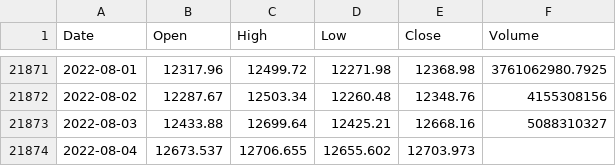
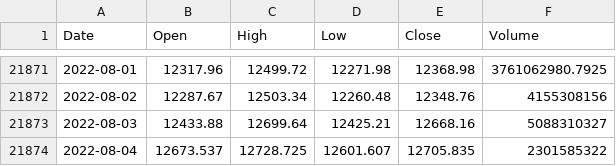
Before and after one commit to KwangYeol/stock-now, a CSV file: index/nasdaq.csv, drawn as a sheet; only a part is shown, gaps mark what is left out.

```diff
--- a/index/nasdaq.csv
+++ b/index/nasdaq.csv
@@ -21873,2 +21873,2 @@ Date,Open,High,Low,Close,Volume
 2022-08-03,12433.88,12699.64,12425.21,12668.16,5088310327
-2022-08-04,12673.537,12706.655,12655.602,12703.973,
+2022-08-04,12673.537,12728.725,12601.607,12705.835,2301585322
```
Also changed, not shown: index/dax.csv, index/kospi.csv, 3 other files.
